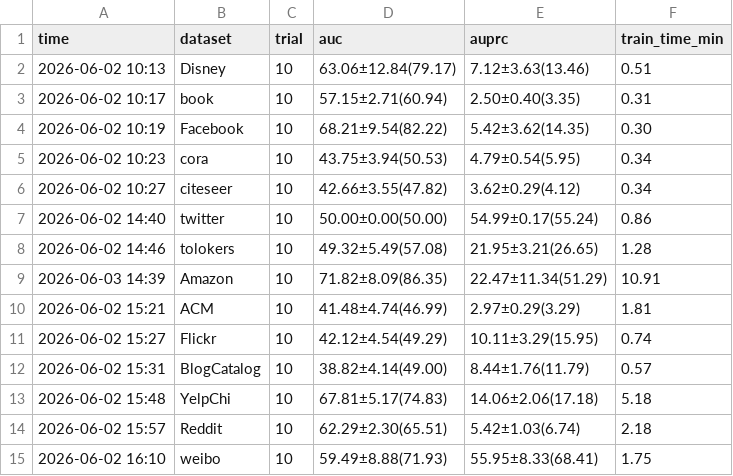
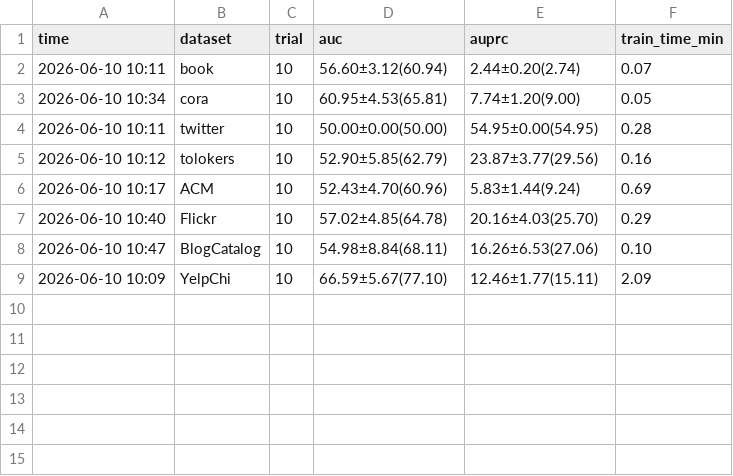
Before and after one commit to weiranli-cjlu/2024-GGAD, a CSV file: ggad_results.csv, drawn as a sheet.

```diff
--- a/ggad_results.csv
+++ b/ggad_results.csv
@@ -1,15 +1,9 @@
 time,dataset,trial,auc,auprc,train_time_min
-2026-06-02 10:13,Disney,10,63.06±12.84(79.17),7.12±3.63(13.46),0.51
-2026-06-02 10:17,book,10,57.15±2.71(60.94),2.50±0.40(3.35),0.31
-2026-06-02 10:19,Facebook,10,68.21±9.54(82.22),5.42±3.62(14.35),0.30
-2026-06-02 10:23,cora,10,43.75±3.94(50.53),4.79±0.54(5.95),0.34
-2026-06-02 10:27,citeseer,10,42.66±3.55(47.82),3.62±0.29(4.12),0.34
-2026-06-02 14:40,twitter,10,50.00±0.00(50.00),54.99±0.17(55.24),0.86
-2026-06-02 14:46,tolokers,10,49.32±5.49(57.08),21.95±3.21(26.65),1.28
-2026-06-03 14:39,Amazon,10,71.82±8.09(86.35),22.47±11.34(51.29),10.91
-2026-06-02 15:21,ACM,10,41.48±4.74(46.99),2.97±0.29(3.29),1.81
-2026-06-02 15:27,Flickr,10,42.12±4.54(49.29),10.11±3.29(15.95),0.74
-2026-06-02 15:31,BlogCatalog,10,38.82±4.14(49.00),8.44±1.76(11.79),0.57
-2026-06-02 15:48,YelpChi,10,67.81±5.17(74.83),14.06±2.06(17.18),5.18
-2026-06-02 15:57,Reddit,10,62.29±2.30(65.51),5.42±1.03(6.74),2.18
-2026-06-02 16:10,weibo,10,59.49±8.88(71.93),55.95±8.33(68.41),1.75
+2026-06-10 10:11,book,10,56.60±3.12(60.94),2.44±0.20(2.74),0.07
+2026-06-10 10:34,cora,10,60.95±4.53(65.81),7.74±1.20(9.00),0.05
+2026-06-10 10:11,twitter,10,50.00±0.00(50.00),54.95±0.00(54.95),0.28
+2026-06-10 10:12,tolokers,10,52.90±5.85(62.79),23.87±3.77(29.56),0.16
+2026-06-10 10:17,ACM,10,52.43±4.70(60.96),5.83±1.44(9.24),0.69
+2026-06-10 10:40,Flickr,10,57.02±4.85(64.78),20.16±4.03(25.70),0.29
+2026-06-10 10:47,BlogCatalog,10,54.98±8.84(68.11),16.26±6.53(27.06),0.10
+2026-06-10 10:09,YelpChi,10,66.59±5.67(77.10),12.46±1.77(15.11),2.09
```
Also changed, not shown: 4 other files.
